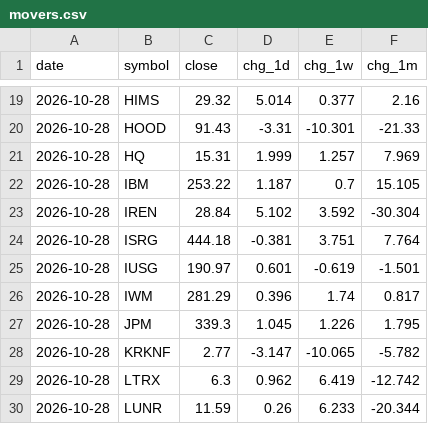
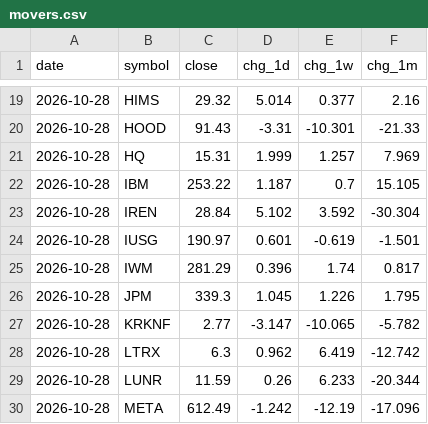
Before and after one commit to dmartindem/portfolio-automation, a CSV file: data/movers.csv, drawn as a sheet; only a part is shown, gaps mark what is left out; the shorter side is filled out with more unchanged rows; the diff names each change by its address in the sheet, - before the commit and + after, or states it on an @@ line.

```diff
--- a/data/movers.csv
+++ b/data/movers.csv
-row 24: 2026-10-28 | ISRG | 444.18 | -0.381 | 3.751 | 7.764
```
Also changed, not shown: 1 other file.
